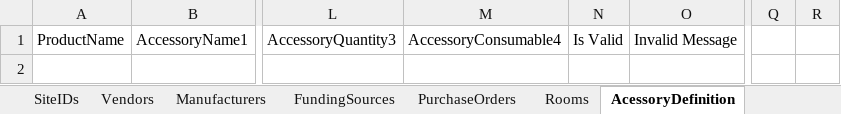
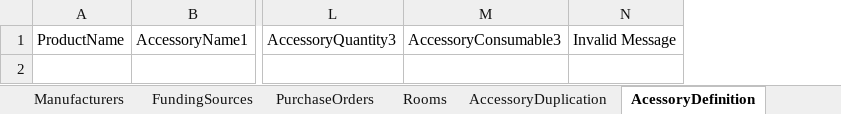
Before and after one commit to rickmmmmm/Integrations, an Excel workbook: DEV/DataConversion/DataConversion/ITValidationTemplate.xlsx, sheet AcessoryDefinition, drawn as a sheet; only a part is shown, gaps mark what is left out; values as stored, in another font and other column widths than the file's, no borders; removed rows and columns are numbered as before the commit, all else as after; the diff names each change by its address in the sheet, - before the commit and + after, or states it on an @@ line.

Commit message:
git-tfs-id: [https://hayessoftware.visualstudio.com/]$/Hayes Integration;C7979

```diff
--- a/DEV/DataConversion/DataConversion/ITValidationTemplate.xlsx (sheet AcessoryDefinition)
+++ b/DEV/DataConversion/DataConversion/ITValidationTemplate.xlsx (sheet AcessoryDefinition)
+sheet tab: AccessoryDuplication
-column M, row 1: AccessoryConsumable4
-column N, row 1: Is Valid
+column M, row 1: AccessoryConsumable3
-column Q, empty
-column R, empty
```
Also changed, not shown: sheet Validation Overview.
